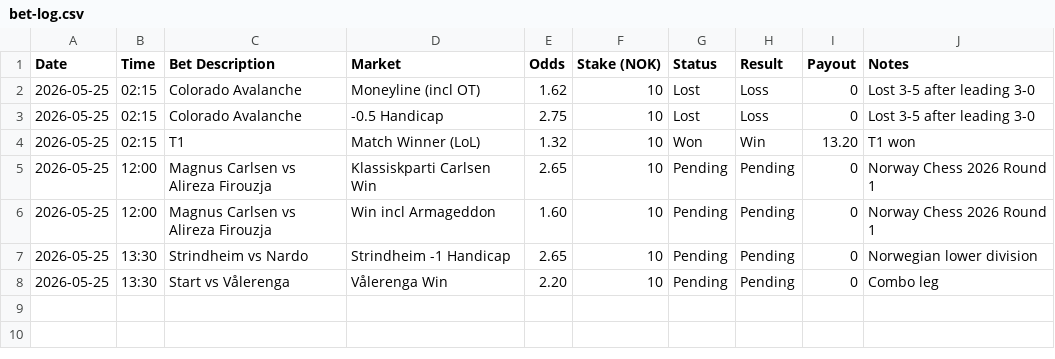
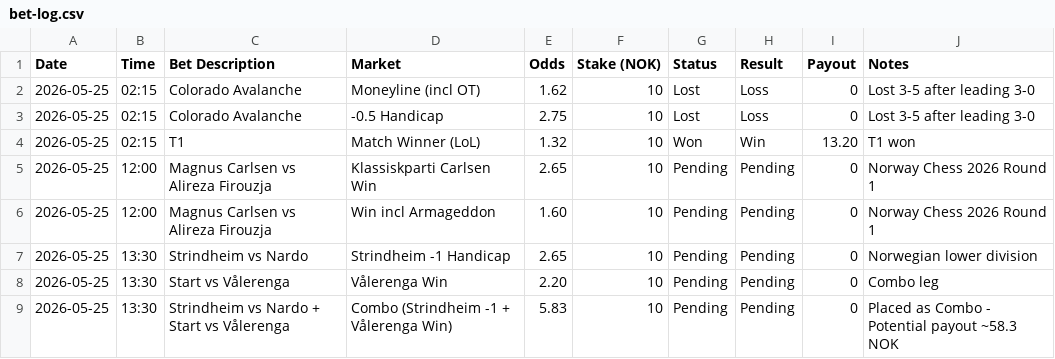
Before and after one commit to SimSalabimse/grok-norsktipping-V2, a CSV file: bet-log.csv, drawn as a sheet.

Commit message:
Added Strindheim -1 Handicap + Vålerenga Win combo @5.83 (2026-05-25)

```diff
--- a/bet-log.csv
+++ b/bet-log.csv
@@ -8 +8,2 @@ Date,Time,Bet Description,Market,Odds,Stake (NOK),Status,Result,Payout,Notes
 2026-05-25,13:30,"Start vs Vålerenga","Vålerenga Win",2.20,10,Pending,Pending,0,"Combo leg"
+2026-05-25,13:30,"Strindheim vs Nardo + Start vs Vålerenga","Combo (Strindheim -1 + Vålerenga Win)",5.83,10,Pending,Pending,0,"Placed as Combo - Potential payout ~58.3 NOK"
```
